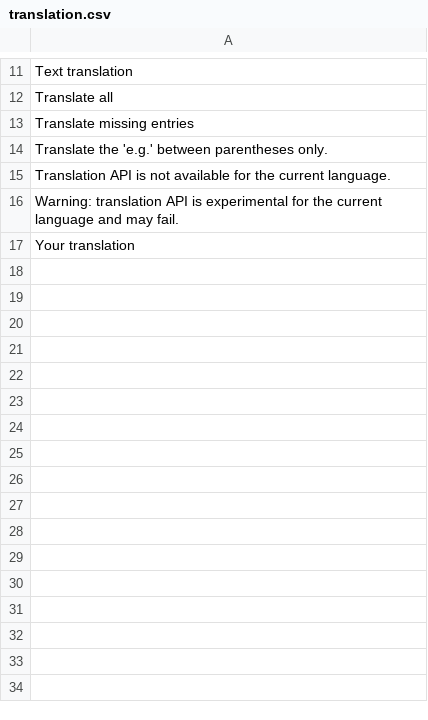
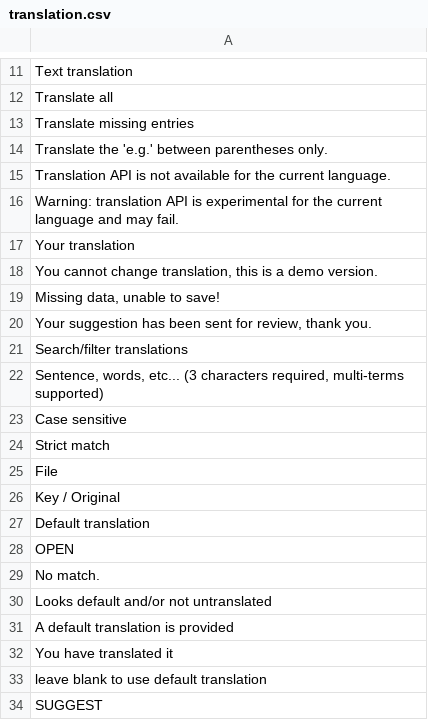
Before and after one commit to Xtraball/Siberian, a CSV file: siberian/languages/default/translation.csv, drawn as a sheet; only a part is shown, gaps mark what is left out.

Commit message:
feat: suggest tool API, better search/filter.

```diff
--- a/siberian/languages/default/translation.csv
+++ b/siberian/languages/default/translation.csv
@@ -17 +17,18 @@
 "Your translation"
+"You cannot change translation, this is a demo version."
+"Missing data, unable to save!"
+"Your suggestion has been sent for review, thank you."
+"Search/filter translations"
+"Sentence, words, etc... (3 characters required, multi-terms supported)"
+"Case sensitive"
+"Strict match"
+"File"
+"Key / Original"
+"Default translation"
+"OPEN"
+"No match."
+"Looks default and/or not untranslated"
+"A default translation is provided"
+"You have translated it"
+"leave blank to use default translation"
+"SUGGEST"
```
Also changed, not shown: 5 other files.
